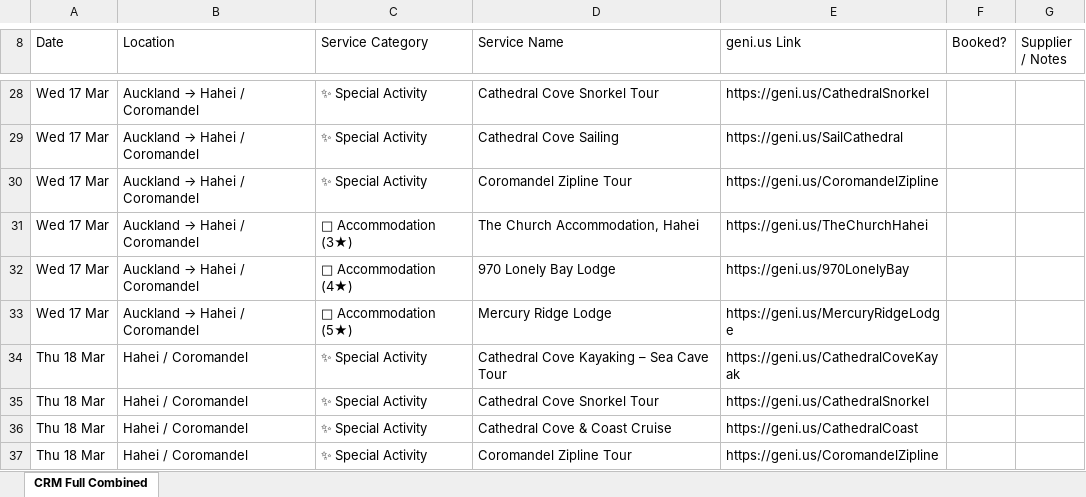
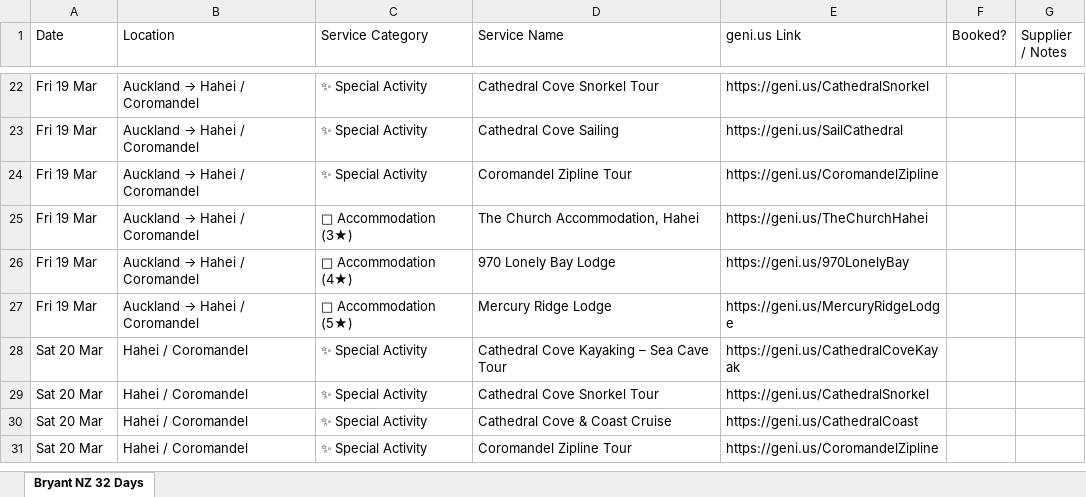
Before and after one commit to vrjourneysnz-art/bryant-itinerary, an Excel workbook: Bryant_Jonathan_NZ_32Days_CRM.xlsx, sheet Bryant NZ 32 Days, drawn as a sheet; only a part is shown, gaps mark what is left out; values as stored, in another font and other column widths than the file's, no cell formats; addresses are those after the commit; the diff covers the shown part only; the diff names each change by its address in the sheet, - before the commit and + after, or states it on an @@ line.

Commit message:
Update Bryant itinerary: revised dates (17 Mar–17 Apr), flights, 7 accommodation additions, day-20 Cromwell

```diff
--- a/Bryant_Jonathan_NZ_32Days_CRM.xlsx (sheet Bryant NZ 32 Days)
+++ b/Bryant_Jonathan_NZ_32Days_CRM.xlsx (sheet Bryant NZ 32 Days)
-sheet tab: CRM Full Combined
+sheet tab: Bryant NZ 32 Days
-A22:A27 (Date): Wed 17 Mar
+A22:A27 (Date): Fri 19 Mar
-A28:A31 (Date): Thu 18 Mar
+A28:A31 (Date): Sat 20 Mar
```
Also changed, not shown: other rows of this sheet, cell formats, 3 other files.
